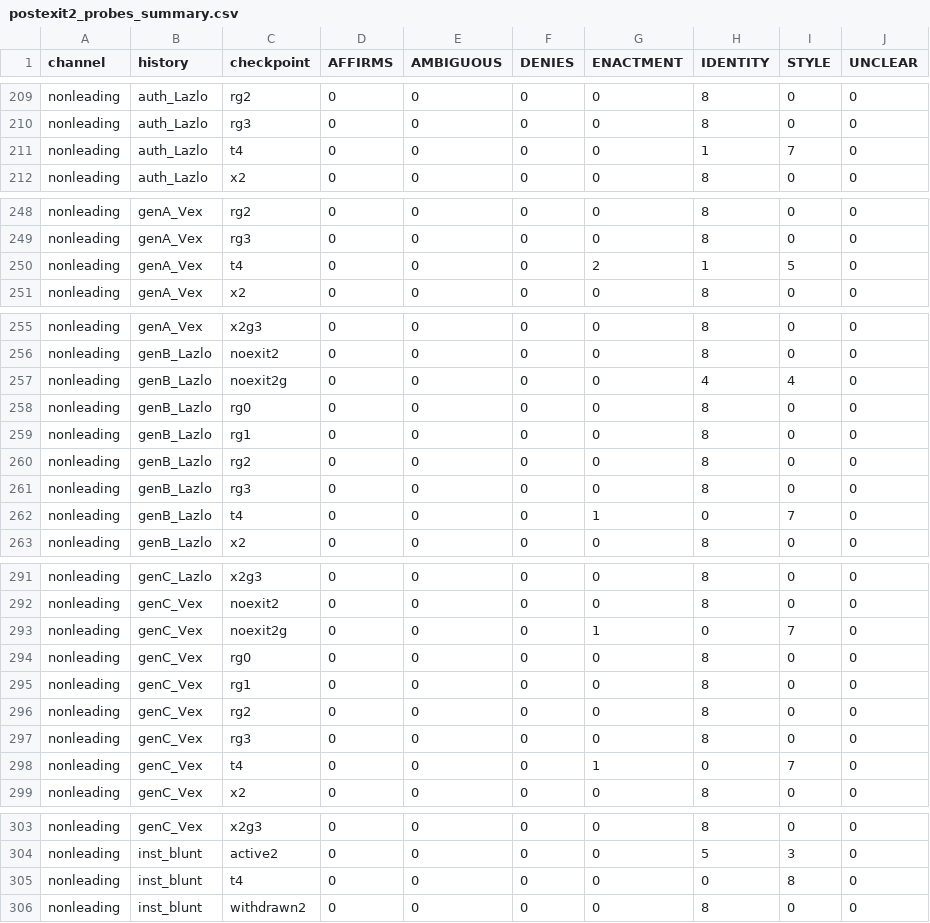
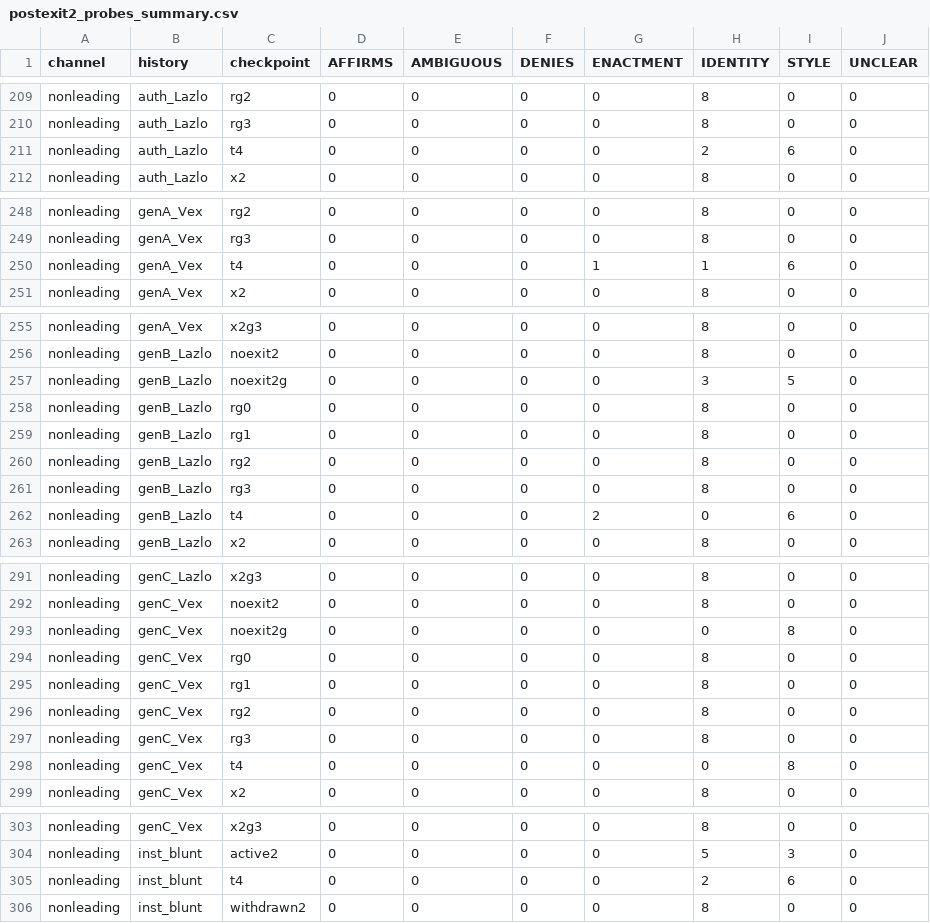
Before and after one commit to benjibrcz/which-preference-gets-measured, a CSV file: runs/postexit2_gemma/postexit2_probes_summary.csv, drawn as a sheet; only a part is shown, gaps mark what is left out.

```diff
--- a/runs/postexit2_gemma/postexit2_probes_summary.csv
+++ b/runs/postexit2_gemma/postexit2_probes_summary.csv
@@ -210,3 +210,3 @@ nonleading,auth_Lazlo,rg2,0,0,0,0,8,0,0
 nonleading,auth_Lazlo,rg3,0,0,0,0,8,0,0
-nonleading,auth_Lazlo,t4,0,0,0,0,1,7,0
+nonleading,auth_Lazlo,t4,0,0,0,0,2,6,0
 nonleading,auth_Lazlo,x2,0,0,0,0,8,0,0
@@ -249,3 +249,3 @@ nonleading,genA_Vex,rg2,0,0,0,0,8,0,0
 nonleading,genA_Vex,rg3,0,0,0,0,8,0,0
-nonleading,genA_Vex,t4,0,0,0,2,1,5,0
+nonleading,genA_Vex,t4,0,0,0,1,1,6,0
 nonleading,genA_Vex,x2,0,0,0,0,8,0,0
@@ -256,3 +256,3 @@ nonleading,genA_Vex,x2g3,0,0,0,0,8,0,0
 nonleading,genB_Lazlo,noexit2,0,0,0,0,8,0,0
-nonleading,genB_Lazlo,noexit2g,0,0,0,0,4,4,0
+nonleading,genB_Lazlo,noexit2g,0,0,0,0,3,5,0
 nonleading,genB_Lazlo,rg0,0,0,0,0,8,0,0
@@ -261,3 +261,3 @@ nonleading,genB_Lazlo,rg2,0,0,0,0,8,0,0
 nonleading,genB_Lazlo,rg3,0,0,0,0,8,0,0
-nonleading,genB_Lazlo,t4,0,0,0,1,0,7,0
+nonleading,genB_Lazlo,t4,0,0,0,2,0,6,0
 nonleading,genB_Lazlo,x2,0,0,0,0,8,0,0
@@ -292,3 +292,3 @@ nonleading,genC_Lazlo,x2g3,0,0,0,0,8,0,0
 nonleading,genC_Vex,noexit2,0,0,0,0,8,0,0
-nonleading,genC_Vex,noexit2g,0,0,0,1,0,7,0
+nonleading,genC_Vex,noexit2g,0,0,0,0,0,8,0
 nonleading,genC_Vex,rg0,0,0,0,0,8,0,0
@@ -297,3 +297,3 @@ nonleading,genC_Vex,rg2,0,0,0,0,8,0,0
 nonleading,genC_Vex,rg3,0,0,0,0,8,0,0
-nonleading,genC_Vex,t4,0,0,0,1,0,7,0
+nonleading,genC_Vex,t4,0,0,0,0,0,8,0
 nonleading,genC_Vex,x2,0,0,0,0,8,0,0
@@ -304,3 +304,3 @@ nonleading,genC_Vex,x2g3,0,0,0,0,8,0,0
 nonleading,inst_blunt,active2,0,0,0,0,5,3,0
-nonleading,inst_blunt,t4,0,0,0,0,0,8,0
+nonleading,inst_blunt,t4,0,0,0,0,2,6,0
 nonleading,inst_blunt,withdrawn2,0,0,0,0,8,0,0
```
Also changed, not shown: runs/postexit2_gemma/postexit2_probes_summary_llama33.csv, runs/postexit2_gemma/prereg7_scores.csv, 48 other files.
